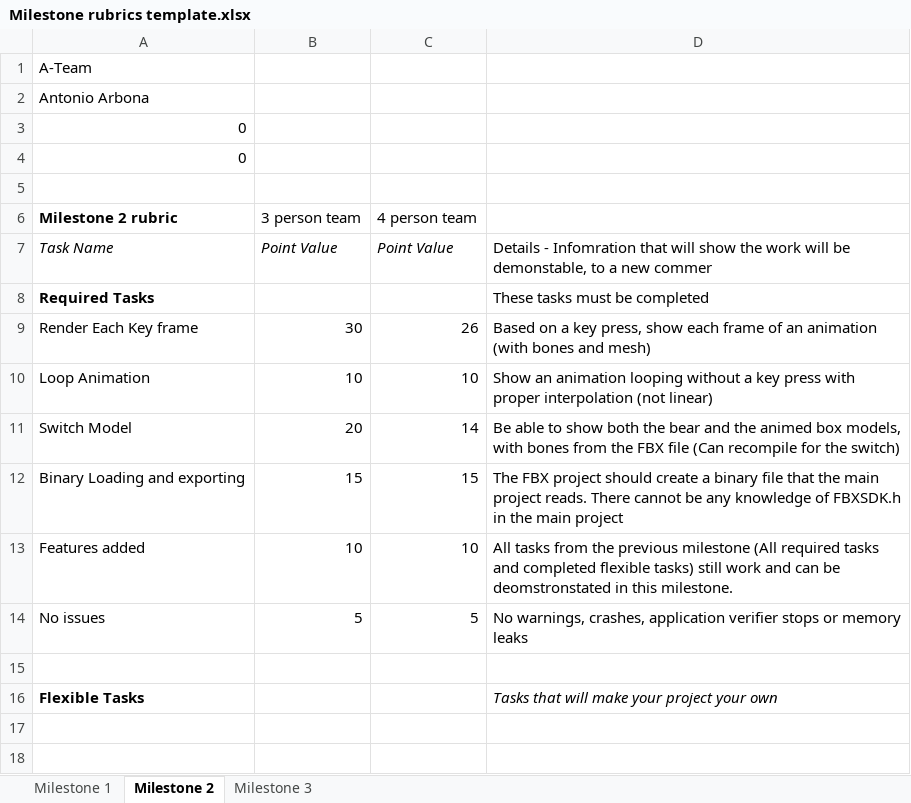
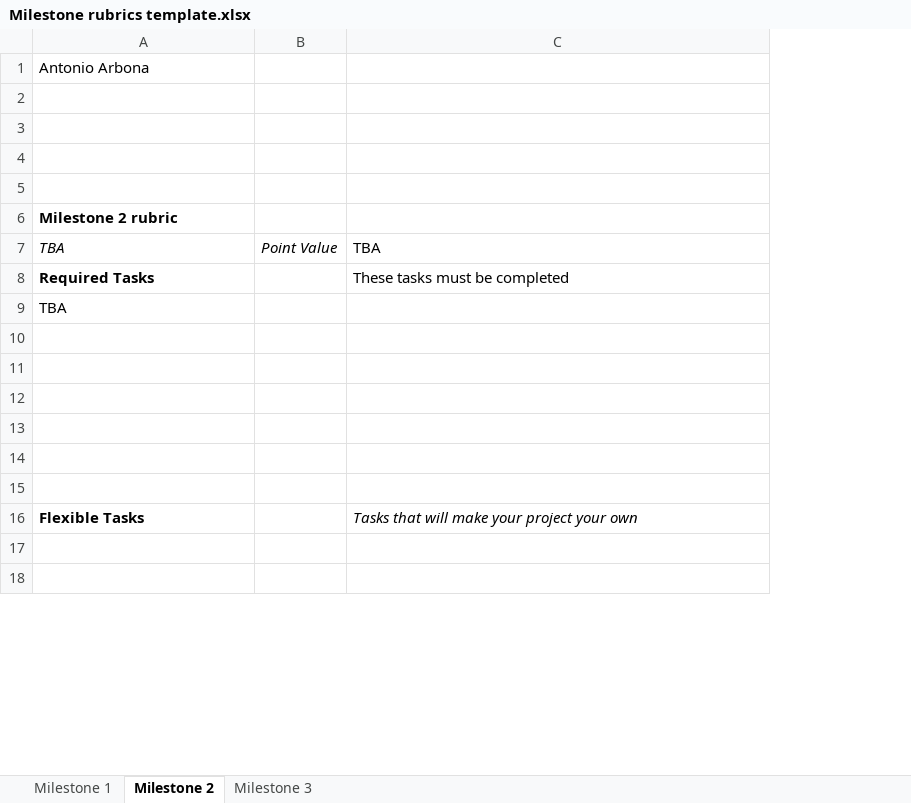
Before and after one commit to Antonio-Hub/P5, an Excel workbook: Milestone rubrics template.xlsx, sheet Milestone 2, drawn as a sheet; only a part is shown; values as stored, in another font and other column widths than the file's, no borders; charts and pictures not drawn; removed rows and columns are numbered as before the commit, all else as after; the diff names each change by its address in the sheet, - before the commit and + after, or states it on an @@ line.

Commit message:
Milestone rubrics template.xlsx updated

```diff
--- a/Milestone rubrics template.xlsx (sheet Milestone 2)
+++ b/Milestone rubrics template.xlsx (sheet Milestone 2)
-column B, row 6: 3 person team; rows 10-14: 10 | 20 | 15 | 10 | 5
-column C, row 6: 4 person team; rows 10-14: 10 | 14 | 15 | 10 | 5
+column B, empty
-row 1: A-Team
-A2:A3: 0
+A2:A3: (empty)
+row 4: (empty)
-row 7: Task Name | Point Value | Point Value | Details - Infomration that will show the work will be demonstable, to a new commer
+row 7: TBA | Point Value | TBA
-row 9: Render Each Key frame | 30 | 26 | Based on a key press, show each frame of an animation (with bones and mesh)
+row 9: TBA
-row 10: Loop Animation | 10 | 10 | Show an animation looping without a key press with proper interpolation (not linear)
+row 10: (empty)
-row 11: Switch Model | 20 | 14 | Be able to show both the bear and the animed box models, with bones from the FBX file (Can recompile for the switch)
+row 11: (empty)
-row 12: Binary Loading and exporting | 15 | 15 | The FBX project should create a binary file that the main project reads. There cannot be any knowledge of FBXSDK.h in the main project
+row 12: (empty)
-row 13: Features added | 10 | 10 | All tasks from the previous milestone (All required tasks and completed flexible tasks) still work and can be deomstronstated in this milestone.
+row 13: (empty)
-row 14: No issues | 5 | 5 | No warnings, crashes, application verifier stops or memory leaks
+row 14: (empty)
```
Also changed, not shown: sheet Milestone 3, sheet Milestone 1, formulas that keep their value, charts or pictures, 31 other files.
